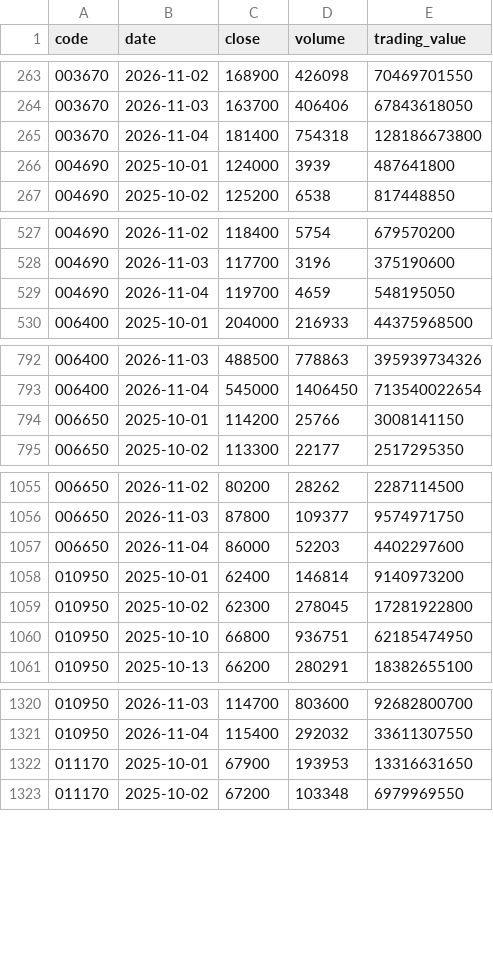
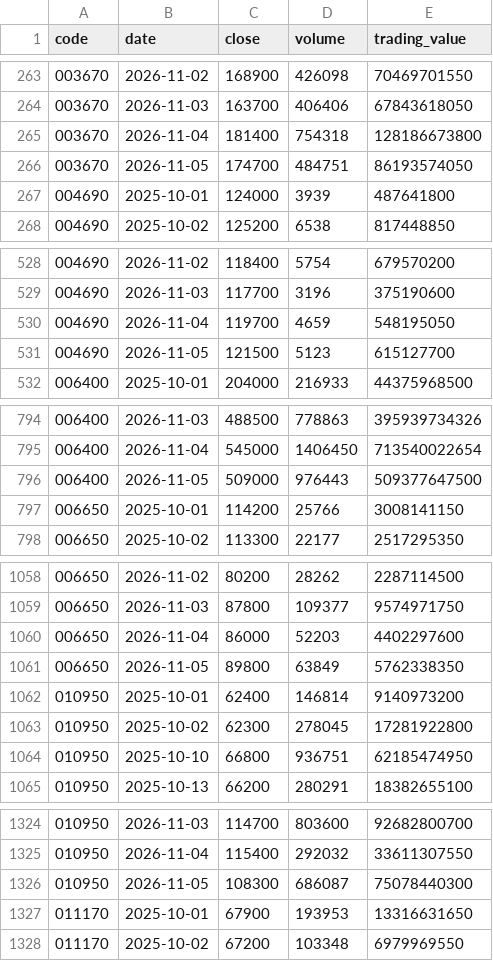
Before and after one commit to Jayk-resonance/sk-innovation-stock-kpi, a CSV file: data/normalized/prices.csv, drawn as a sheet; only a part is shown, gaps mark what is left out; the diff covers the shown part only.

```diff
--- a/data/normalized/prices.csv
+++ b/data/normalized/prices.csv
@@ -265,2 +265,3 @@ code,date,close,volume,trading_value
 003670,2026-11-04,181400,754318,128186673800
+003670,2026-11-05,174700,484751,86193574050
 004690,2025-10-01,124000,3939,487641800
@@ -529,2 +530,3 @@ code,date,close,volume,trading_value
 004690,2026-11-04,119700,4659,548195050
+004690,2026-11-05,121500,5123,615127700
 006400,2025-10-01,204000,216933,44375968500
@@ -793,2 +795,3 @@ code,date,close,volume,trading_value
 006400,2026-11-04,545000,1406450,713540022654
+006400,2026-11-05,509000,976443,509377647500
 006650,2025-10-01,114200,25766,3008141150
@@ -1057,2 +1060,3 @@ code,date,close,volume,trading_value
 006650,2026-11-04,86000,52203,4402297600
+006650,2026-11-05,89800,63849,5762338350
 010950,2025-10-01,62400,146814,9140973200
@@ -1321,2 +1325,3 @@ code,date,close,volume,trading_value
 010950,2026-11-04,115400,292032,33611307550
+010950,2026-11-05,108300,686087,75078440300
 011170,2025-10-01,67900,193953,13316631650
```
Also changed, not shown: 6 added rows elsewhere in this file, data/reference/monthly.csv, 5 other files.
